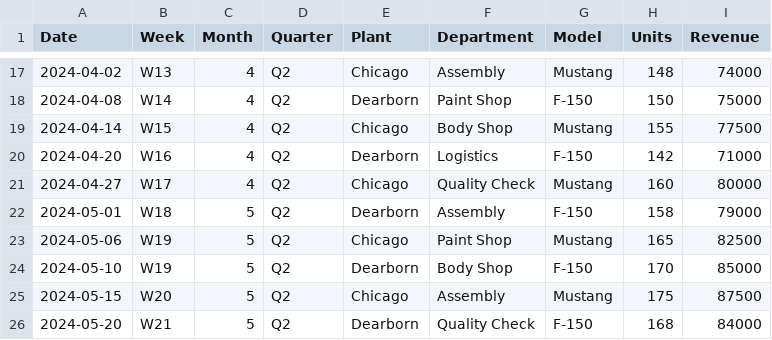
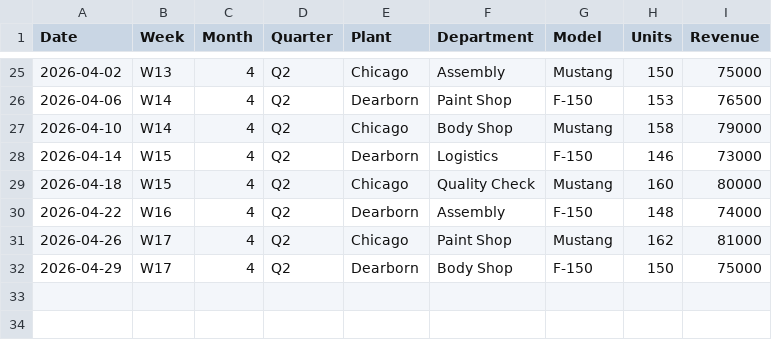
Before and after one commit to sorimdevs-tech/Voice-Model, a CSV file: data/production_data.csv, drawn as a sheet; only a part is shown, gaps mark what is left out; the diff covers the shown part only.

```diff
--- a/data/production_data.csv
+++ b/data/production_data.csv
@@ -17,10 +25,8 @@ Date,Week,Month,Quarter,Plant,Department,Model,Units,Revenue
-2024-04-02,W13,4,Q2,Chicago,Assembly,Mustang,148,74000
-2024-04-08,W14,4,Q2,Dearborn,Paint Shop,F-150,150,75000
-2024-04-14,W15,4,Q2,Chicago,Body Shop,Mustang,155,77500
-2024-04-20,W16,4,Q2,Dearborn,Logistics,F-150,142,71000
-2024-04-27,W17,4,Q2,Chicago,Quality Check,Mustang,160,80000
-2024-05-01,W18,5,Q2,Dearborn,Assembly,F-150,158,79000
-2024-05-06,W19,5,Q2,Chicago,Paint Shop,Mustang,165,82500
-2024-05-10,W19,5,Q2,Dearborn,Body Shop,F-150,170,85000
-2024-05-15,W20,5,Q2,Chicago,Assembly,Mustang,175,87500
-2024-05-20,W21,5,Q2,Dearborn,Quality Check,F-150,168,84000
+2026-04-02,W13,4,Q2,Chicago,Assembly,Mustang,150,75000
+2026-04-06,W14,4,Q2,Dearborn,Paint Shop,F-150,153,76500
+2026-04-10,W14,4,Q2,Chicago,Body Shop,Mustang,158,79000
+2026-04-14,W15,4,Q2,Dearborn,Logistics,F-150,146,73000
+2026-04-18,W15,4,Q2,Chicago,Quality Check,Mustang,160,80000
+2026-04-22,W16,4,Q2,Dearborn,Assembly,F-150,148,74000
+2026-04-26,W17,4,Q2,Chicago,Paint Shop,Mustang,162,81000
+2026-04-29,W17,4,Q2,Dearborn,Body Shop,F-150,150,75000
```
Also changed, not shown: 8 added rows and 51 edited cells elsewhere in this file, data/alerts_quality.csv, data/forecast_data.csv, 4 other files.
